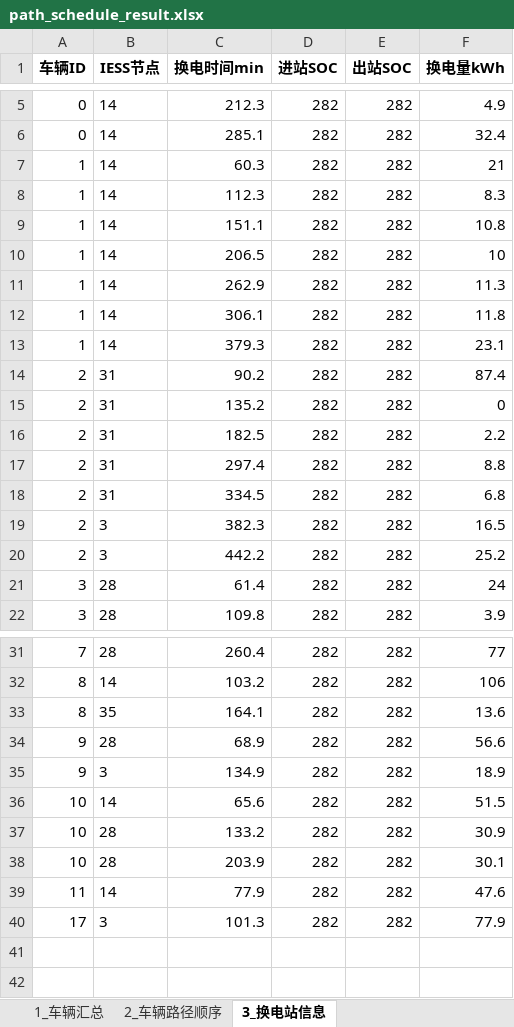
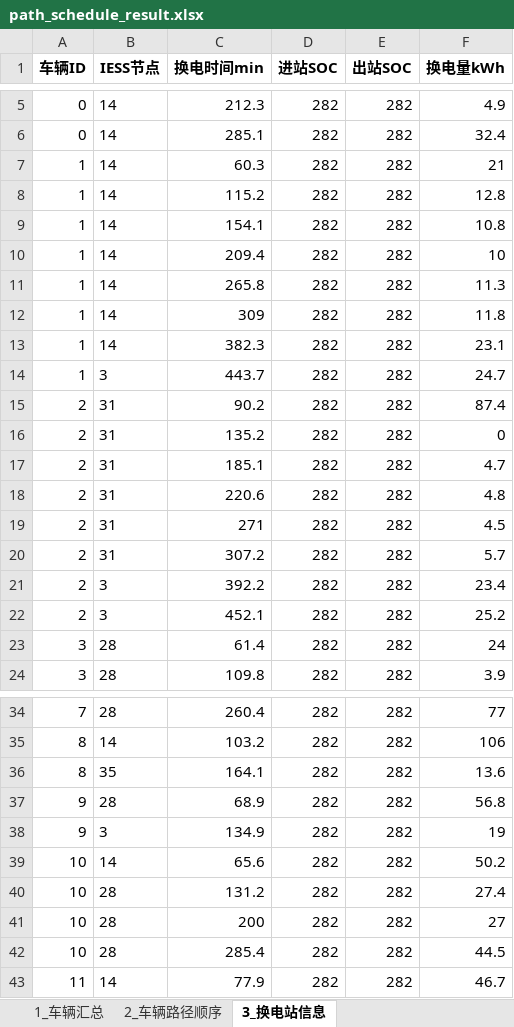
Before and after one commit to Bukanluren0618/VRP, an Excel workbook: path_schedule_result.xlsx, sheet 3_换电站信息, drawn as a sheet; only a part is shown, gaps mark what is left out; values as stored, in another font and other column widths than the file's, no borders; removed rows and columns are numbered as before the commit, all else as after; the diff covers the shown part only; the diff names each change by its address in the sheet, - before the commit and + after, or states it on an @@ line.

```diff
--- a/path_schedule_result.xlsx (sheet 3_换电站信息)
+++ b/path_schedule_result.xlsx (sheet 3_换电站信息)
-C8 (换电时间min): 112.3
+C8 (换电时间min): 115.2
-F8 (换电量kWh): 8.3
+F8 (换电量kWh): 12.8
-C9 (换电时间min): 151.1
+C9 (换电时间min): 154.1
-C10 (换电时间min): 206.5
+C10 (换电时间min): 209.4
-C11 (换电时间min): 262.9
+C11 (换电时间min): 265.8
-C12 (换电时间min): 306.1
+C12 (换电时间min): 309
-C13 (换电时间min): 379.3
+C13 (换电时间min): 382.3
+row 14: 1 | 3 | 443.7 | 282 | 282 | 24.7
-C17 (换电时间min): 182.5
+C17 (换电时间min): 185.1
-F17 (换电量kWh): 2.2
+F17 (换电量kWh): 4.7
-C18 (换电时间min): 297.4
+C18 (换电时间min): 220.6
-F18 (换电量kWh): 8.8
+F18 (换电量kWh): 4.8
-C19 (换电时间min): 334.5
+C19 (换电时间min): 271
-F19 (换电量kWh): 6.8
+F19 (换电量kWh): 4.5
+row 20: 2 | 31 | 307.2 | 282 | 282 | 5.7
-C21 (换电时间min): 382.3
+C21 (换电时间min): 392.2
-F21 (换电量kWh): 16.5
+F21 (换电量kWh): 23.4
-C22 (换电时间min): 442.2
+C22 (换电时间min): 452.1
-F37 (换电量kWh): 56.6
+F37 (换电量kWh): 56.8
-F38 (换电量kWh): 18.9
+F38 (换电量kWh): 19
-F39 (换电量kWh): 51.5
+F39 (换电量kWh): 50.2
-C40 (换电时间min): 133.2
+C40 (换电时间min): 131.2
-F40 (换电量kWh): 30.9
+F40 (换电量kWh): 27.4
-C41 (换电时间min): 203.9
+C41 (换电时间min): 200
-F41 (换电量kWh): 30.1
+F41 (换电量kWh): 27
+row 42: 10 | 28 | 285.4 | 282 | 282 | 44.5
-F43 (换电量kWh): 47.6
+F43 (换电量kWh): 46.7
-row 40: 17 | 3 | 101.3 | 282 | 282 | 77.9
```
Also changed, not shown: 1 added row and 4 edited cells elsewhere in this sheet, sheet 2_车辆路径顺序, sheet 1_车辆汇总, data_bpr.xlsx, grid_bus_voltage.xlsx, 3 other files.
